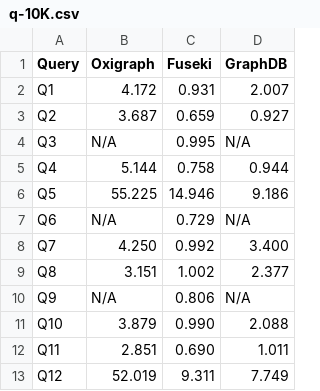
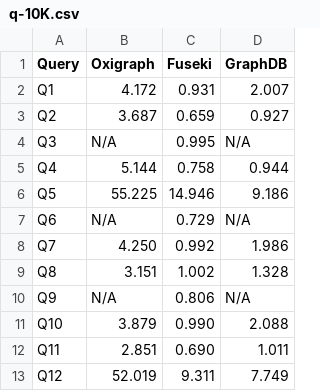
Before and after one commit to oeg-upm/kg-reconstruction-eval, a CSV file: results/data/q-10K.csv, drawn as a sheet.

```diff
--- a/results/data/q-10K.csv
+++ b/results/data/q-10K.csv
@@ -7,4 +7,4 @@ Q5	55.225	14.946	9.186
 Q6	N/A	0.729	N/A
-Q7	4.250	0.992	3.400
-Q8	3.151	1.002	2.377
+Q7	4.250	0.992	1.986
+Q8	3.151	1.002	1.328
 Q9	N/A	0.806	N/A
```
Also changed, not shown: results/data/mq-100K.csv, results/data/mq-1M.csv, 28 other files.
